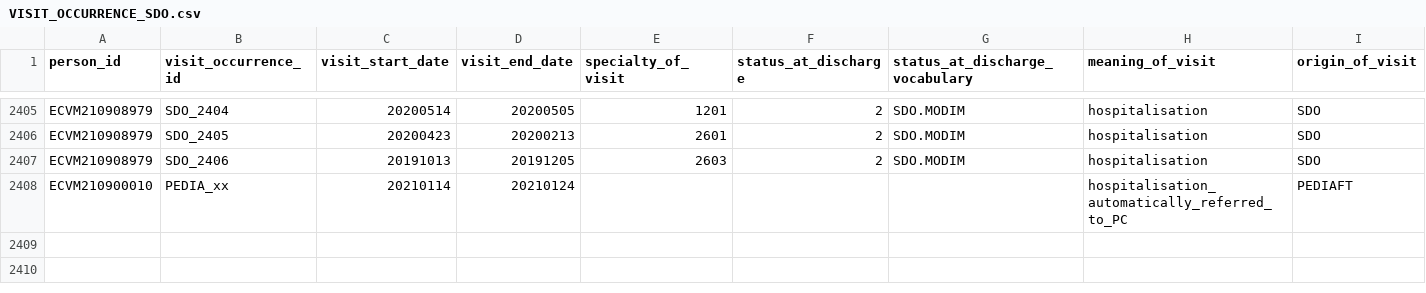
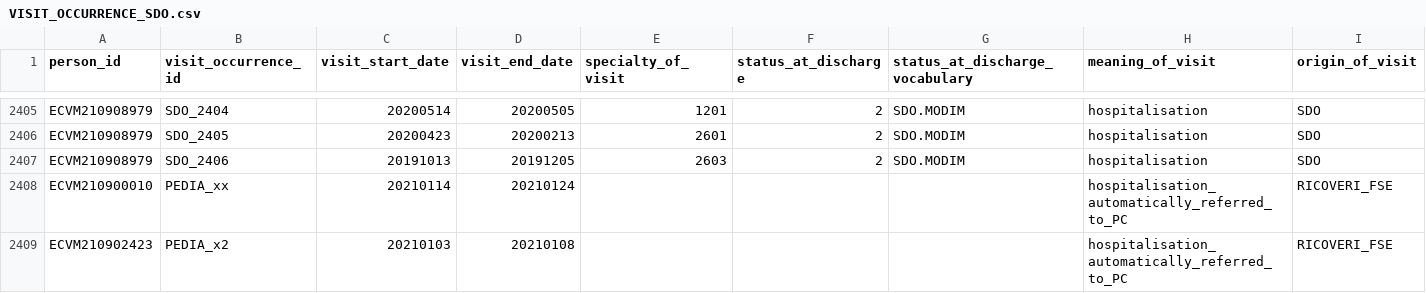
Before and after one commit to svetlanabelitser/CVM, a CSV file: i_input_subpop/VISIT_OCCURRENCE_SDO.csv, drawn as a sheet; only a part is shown, gaps mark what is left out.

Commit message:
incorporated free text from PEDIANET

```diff
--- a/i_input_subpop/VISIT_OCCURRENCE_SDO.csv
+++ b/i_input_subpop/VISIT_OCCURRENCE_SDO.csv
@@ -2407,2 +2407,3 @@ ECVM210908979,SDO_2405,20200423,20200213,2601,2,SDO.MODIM,hospitalisation,SDO
 ECVM210908979,SDO_2406,20191013,20191205,2603,2,SDO.MODIM,hospitalisation,SDO
-ECVM210900010,PEDIA_xx,20210114,20210124,,,,hospitalisation_automatically_referred_to_PC,PEDIAFT
+ECVM210900010,PEDIA_xx,20210114,20210124,,,,hospitalisation_automatically_referred_to_PC,RICOVERI_FSE
+ECVM210902423,PEDIA_x2,20210103,20210108,,,,hospitalisation_automatically_referred_to_PC,RICOVERI_FSE
```
Also changed, not shown: 5 other files.
